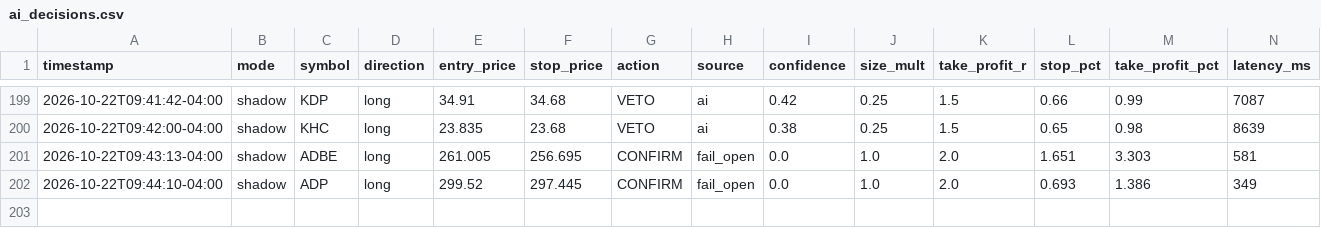
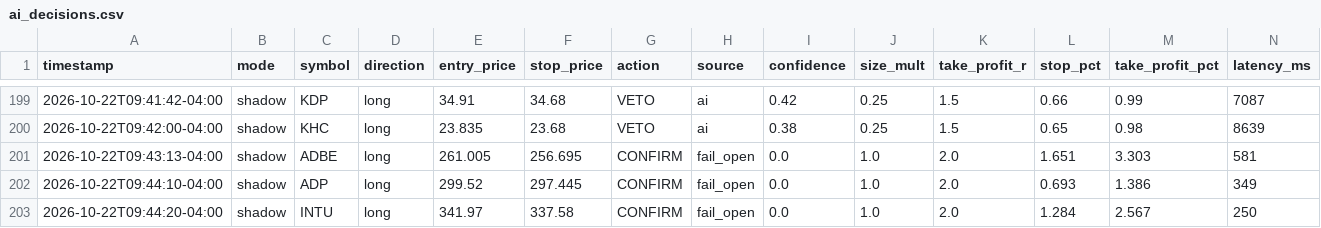
Before and after one commit to patrickobirmingham-eng/POB-CL-DT, a CSV file: ai_decisions.csv, drawn as a sheet; only a part is shown, gaps mark what is left out; rows hold the shown columns only; the diff names each change by its address in the sheet, - before the commit and + after, or states it on an @@ line.

```diff
--- a/ai_decisions.csv
+++ b/ai_decisions.csv
+row 203: 2026-10-22T09:44:20-04:00 | shadow | INTU | long | 341.97 | 337.58 | CONFIRM | fail_open | 0.0 | 1.0 | 2.0 | 1.284 | 2.567 | 250
```
Also changed, not shown: 1 other file.
